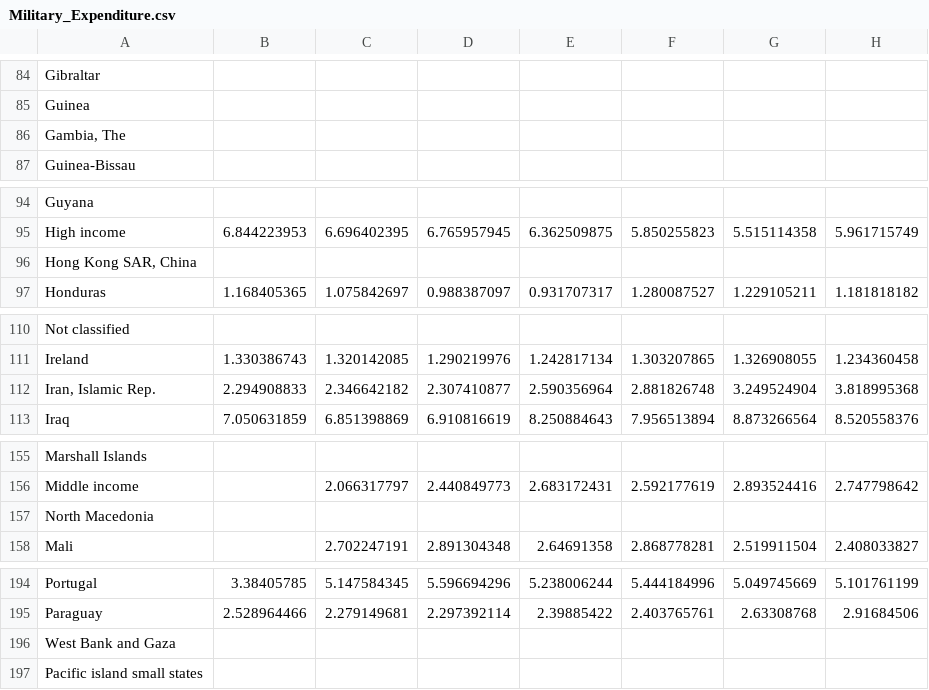
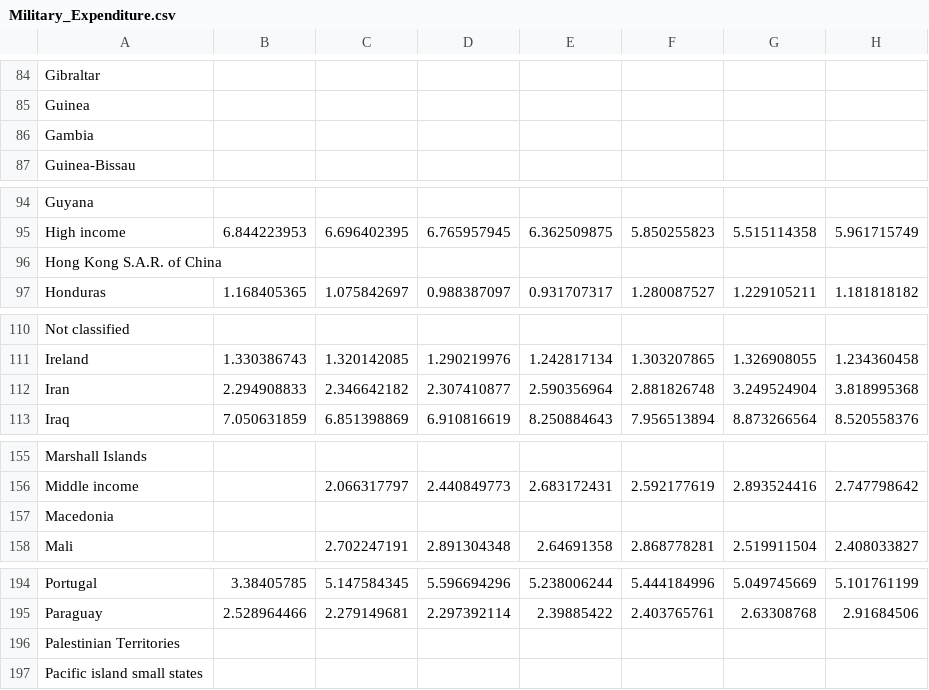
Before and after one commit to 34krash/Final_Project, a CSV file: Clean_Data/Military_Expenditure.csv, drawn as a sheet; only a part is shown, gaps mark what is left out; the diff covers the shown part only; the diff names each change by its address in the sheet, - before the commit and + after, or states it on an @@ line.

```diff
--- a/Clean_Data/Military_Expenditure.csv
+++ b/Clean_Data/Military_Expenditure.csv
-A86: Gambia, The
+A86: Gambia
-A96: Hong Kong SAR, China
+A96: Hong Kong S.A.R. of China
-A112: Iran, Islamic Rep.
+A112: Iran
-A157: North Macedonia
+A157: Macedonia
-A196: West Bank and Gaza
+A196: Palestinian Territories
```
Also changed, not shown: 12 edited cells elsewhere in this file, Clean_Data/Military_Size.csv, 1 other file.
